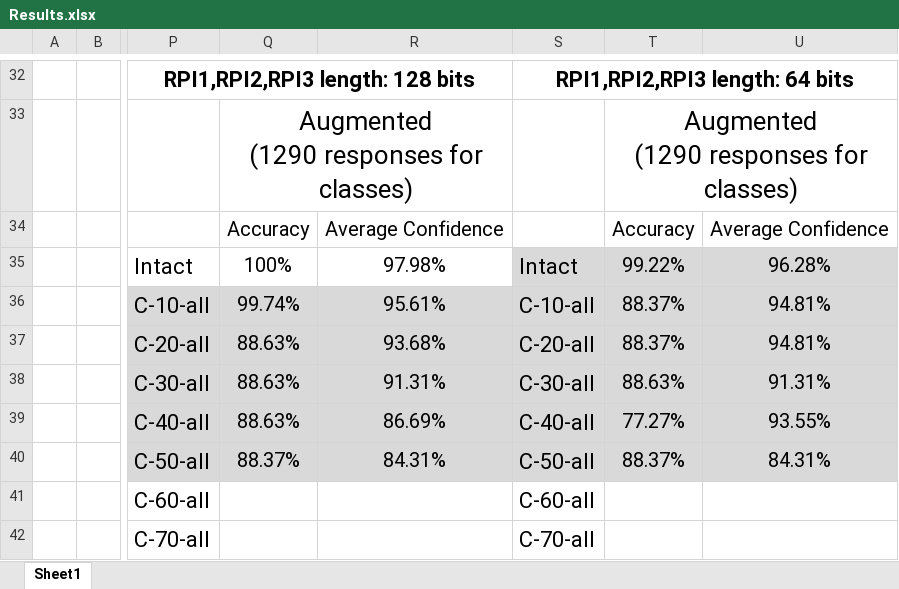
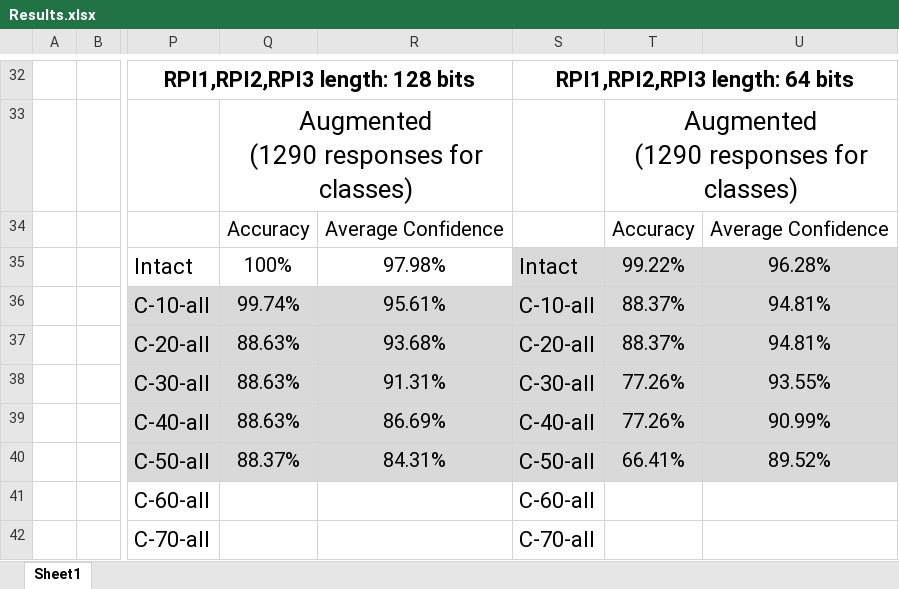
Before and after one commit to moeIsAwesome/puf-auth-ml, an Excel workbook: reports/Results.xlsx, sheet Sheet1, drawn as a sheet; only a part is shown, gaps mark what is left out; values as stored, in another font and other column widths than the file's, no borders; charts and pictures not drawn; the diff names each change by its address in the sheet, - before the commit and + after, or states it on an @@ line.

Commit message:
fix repors and add missing diagrams

```diff
--- a/reports/Results.xlsx (sheet Sheet1)
+++ b/reports/Results.xlsx (sheet Sheet1)
-T38: 88.63%
+T38: 77.26%
-U38: 91.31%
+U38: 93.55%
-T39: 77.27%
+T39: 77.26%
-U39: 93.55%
+U39: 90.99%
-T40: 88.37%
+T40: 66.41%
-U40: 84.31%
+U40: 89.52%
```
Also changed, not shown: 4 other files.
